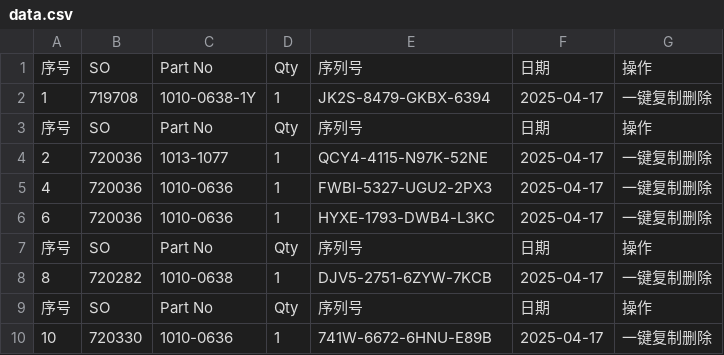
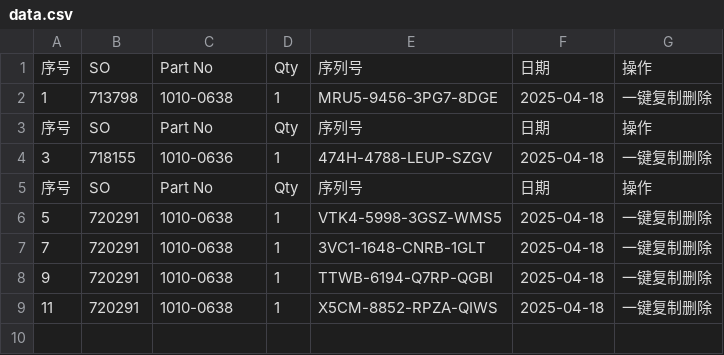
Before and after one commit to Ricky-cloud-star/Zenactcod, a CSV file: data/data.csv, drawn as a sheet.

Commit message:
Update data

```diff
--- a/data/data.csv
+++ b/data/data.csv
@@ -1,10 +1,9 @@
 序号,SO,Part No,Qty,序列号,日期,操作
-1,719708,1010-0638-1Y,1,JK2S-8479-GKBX-6394,2025-04-17,一键复制删除
+1,713798,1010-0638,1,MRU5-9456-3PG7-8DGE,2025-04-18,一键复制删除
 序号,SO,Part No,Qty,序列号,日期,操作
-2,720036,1013-1077,1,QCY4-4115-N97K-52NE,2025-04-17,一键复制删除
-4,720036,1010-0636,1,FWBI-5327-UGU2-2PX3,2025-04-17,一键复制删除
-6,720036,1010-0636,1,HYXE-1793-DWB4-L3KC,2025-04-17,一键复制删除
+3,718155,1010-0636,1,474H-4788-LEUP-SZGV,2025-04-18,一键复制删除
 序号,SO,Part No,Qty,序列号,日期,操作
-8,720282,1010-0638,1,DJV5-2751-6ZYW-7KCB,2025-04-17,一键复制删除
-序号,SO,Part No,Qty,序列号,日期,操作
-10,720330,1010-0636,1,741W-6672-6HNU-E89B,2025-04-17,一键复制删除
+5,720291,1010-0638,1,VTK4-5998-3GSZ-WMS5,2025-04-18,一键复制删除
+7,720291,1010-0638,1,3VC1-1648-CNRB-1GLT,2025-04-18,一键复制删除
+9,720291,1010-0638,1,TTWB-6194-Q7RP-QGBI,2025-04-18,一键复制删除
+11,720291,1010-0638,1,X5CM-8852-RPZA-QIWS,2025-04-18,一键复制删除
```
